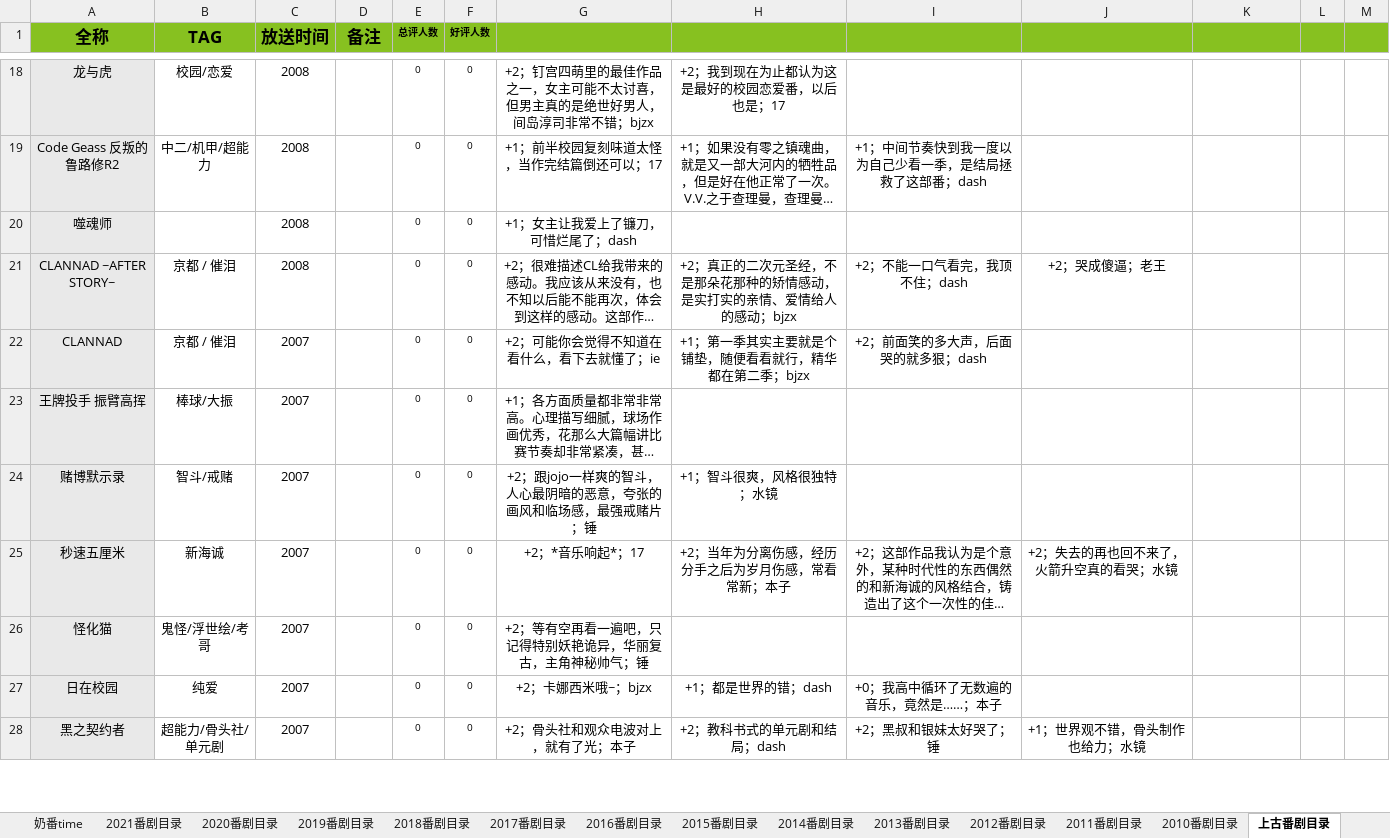
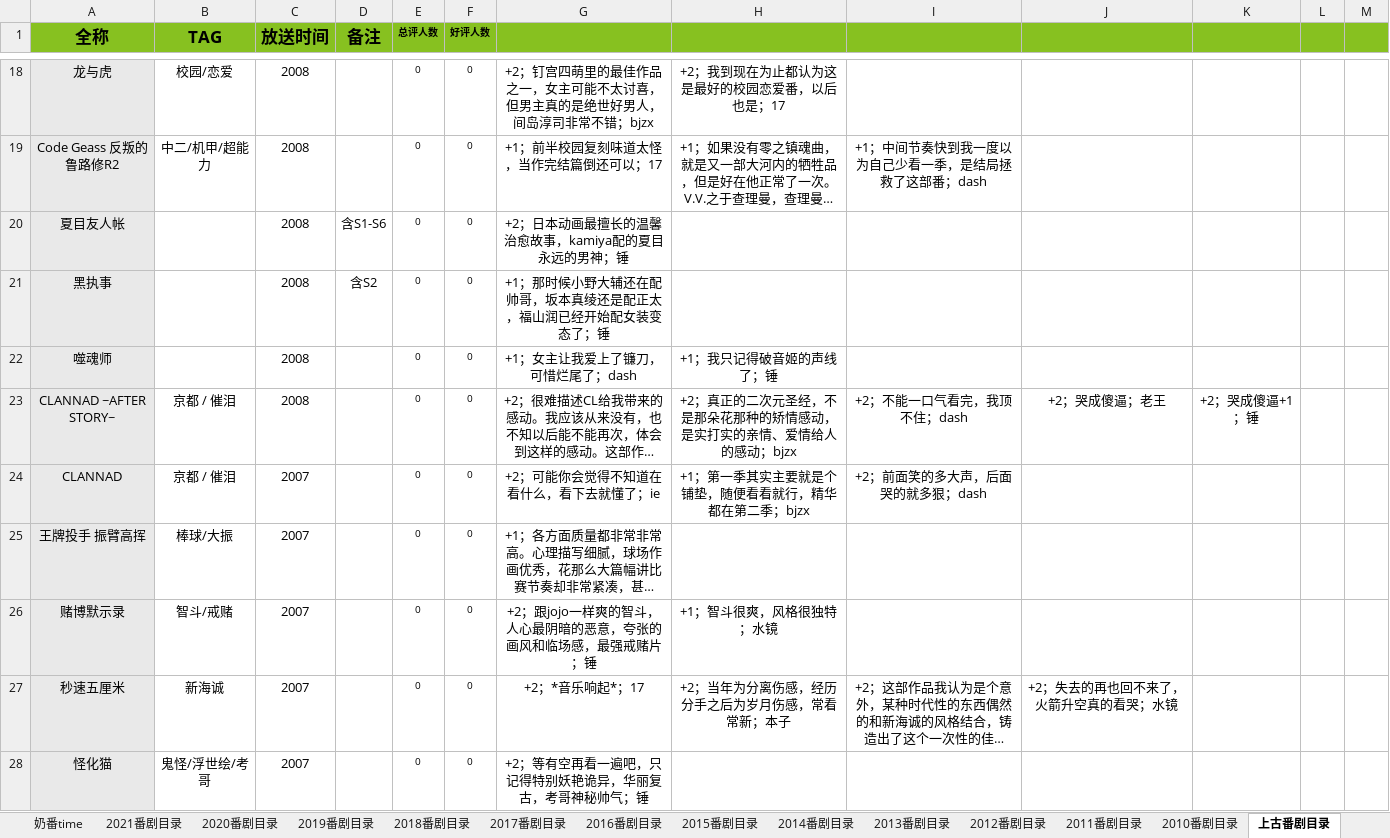
Before and after one commit to schwarzichet/schwarzichet.github.io, an Excel workbook: 番剧茶话会.xlsx, sheet 上古番剧目录, drawn as a sheet; only a part is shown, gaps mark what is left out; the shorter side is filled out with more unchanged rows; long unchanged cells end in …; values as stored, in another font and other column widths than the file's, no borders; addresses are those after the commit; the diff covers the shown part only; the diff names each change by its address in the sheet, - before the commit and + after, or states it on an @@ line.

```diff
--- a/番剧茶话会.xlsx (sheet 上古番剧目录)
+++ b/番剧茶话会.xlsx (sheet 上古番剧目录)
+row 20: 夏目友人帐 |  | 2008 | 含S1-S6 | 0 | 0 | +2；日本动画最擅长的温馨治愈故事，kamiya配的夏目永远的男神；锤
+row 21: 黑执事 |  | 2008 | 含S2 | 0 | 0 | +1；那时候小野大辅还在配帅哥，坂本真绫还是配正太，福山润已经开始配女装变态了；锤
-H22: (empty)
+H22: +1；我只记得破音姬的声线了；锤
-K23: (empty)
+K23: +2；哭成傻逼+1；锤
-G28: +2；等有空再看一遍吧，只记得特别妖艳诡异，华丽复古，主角神秘帅气；锤
+G28: +2；等有空再看一遍吧，只记得特别妖艳诡异，华丽复古，考哥神秘帅气；锤
```
Also changed, not shown: 6 added rows, 1 removed row and 14 edited cells elsewhere in this sheet, sheet 2021番剧目录, sheet 奶番time, sheet 2010番剧目录, sheet 2012番剧目录, sheet 2011番剧目录, sheet 2020番剧目录, 7 more sheets, formulas that keep their value, 游戏人生.xlsx.
